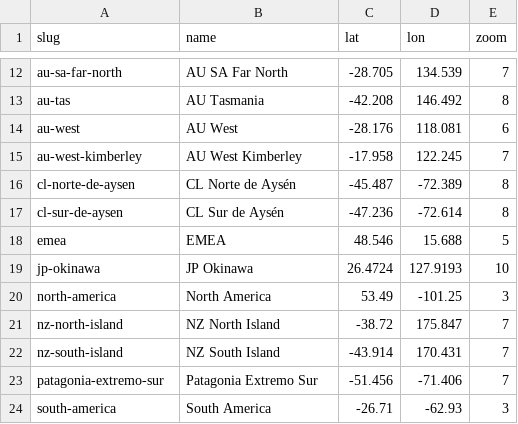
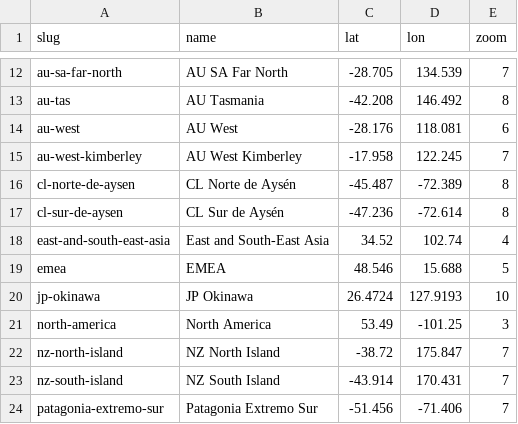
Before and after one commit to Jaza/world-locality-transit-graph, a CSV file: csv/regions.csv, drawn as a sheet; only a part is shown, gaps mark what is left out; the shorter side is filled out with more unchanged rows.

Commit message:
define east and south-east asia region

```diff
--- a/csv/regions.csv
+++ b/csv/regions.csv
@@ -17,2 +17,3 @@ cl-norte-de-aysen,CL Norte de Aysén,-45.487,-72.389,8
 cl-sur-de-aysen,CL Sur de Aysén,-47.236,-72.614,8
+east-and-south-east-asia,East and South-East Asia,34.52,102.74,4
 emea,EMEA,48.546,15.688,5
```
Also changed, not shown: 3 other files.
